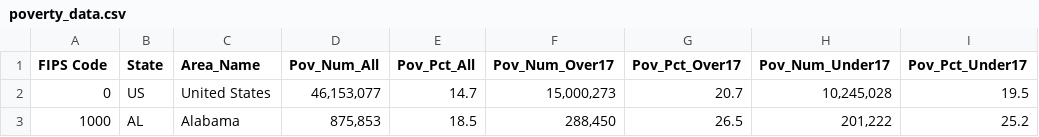
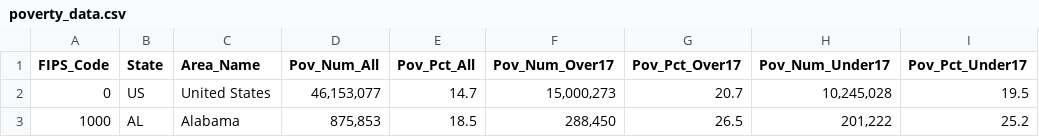
Before and after one commit to SebastianBerven/Data-Mining-Final-Project, a CSV file: poverty_data.csv, drawn as a sheet; only a part is shown; the diff names each change by its address in the sheet, - before the commit and + after, or states it on an @@ line.

```diff
--- a/poverty_data.csv
+++ b/poverty_data.csv
-A1: FIPS Code
+A1: FIPS_Code
```
Also changed, not shown: 2 other files.
